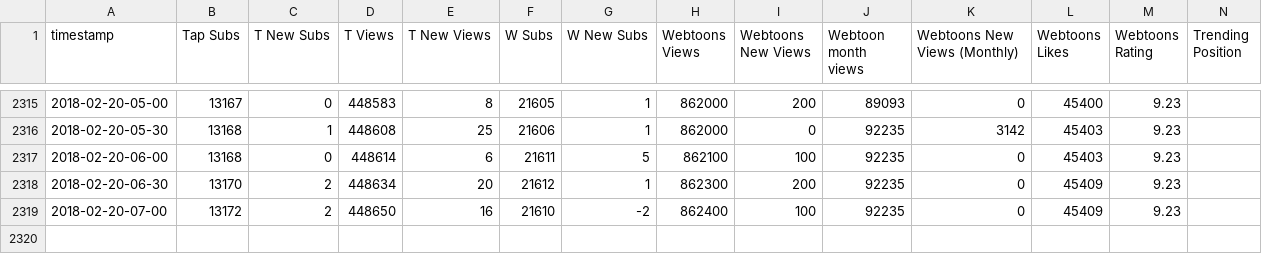
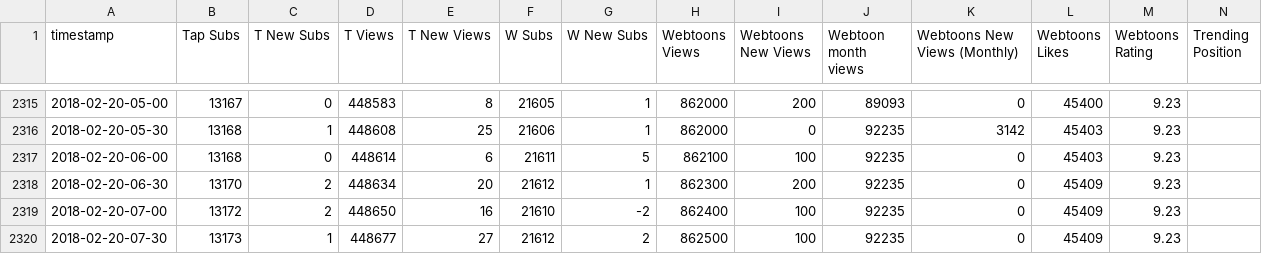
Before and after one commit to kshitijl/camellia-stats, a CSV file: output-artifacts/full-report.csv, drawn as a sheet; only a part is shown, gaps mark what is left out; rows hold the shown columns only; the diff names each change by its address in the sheet, - before the commit and + after, or states it on an @@ line.

```diff
--- a/output-artifacts/full-report.csv
+++ b/output-artifacts/full-report.csv
+row 2320: 2018-02-20-07-30 | 13173 | 1 | 448677 | 27 | 21612 | 2 | 862500 | 100 | 92235 | 0 | 45409 | 9.23
```
Also changed, not shown: output-artifacts/daily-report.csv, output-artifacts/rank-report.csv, 1 other file.
